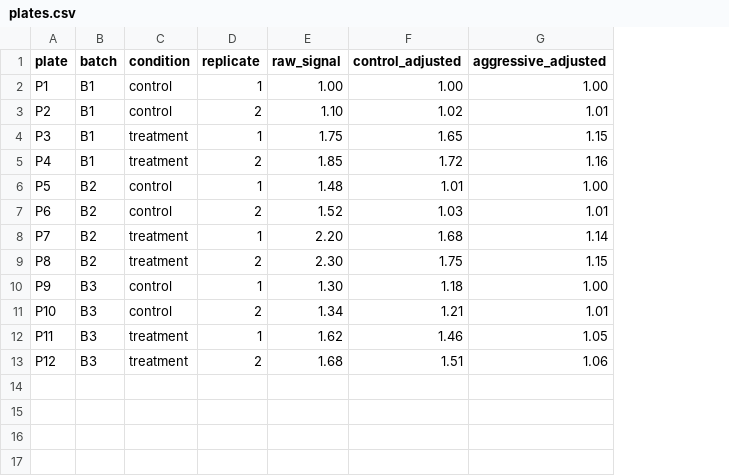
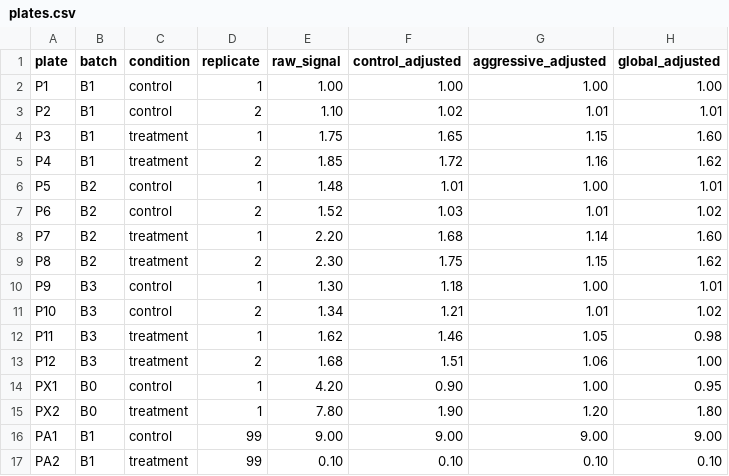
Before and after one commit to zehaoli0324-cloud/biomedical-enterprise-harbor-benchmark, a CSV file: benchmarks/eb005-batch-normalization-002/data/plates.csv, drawn as a sheet; the diff names each change by its address in the sheet, - before the commit and + after, or states it on an @@ line.

```diff
--- a/benchmarks/eb005-batch-normalization-002/data/plates.csv
+++ b/benchmarks/eb005-batch-normalization-002/data/plates.csv
+column H (global_adjusted), rows 2-13: 1.00 | 1.01 | 1.60 | 1.62 | 1.01 | 1.02 | 1.60 | 1.62 | 1.01 | 1.02 | 0.98 | 1.00
+row 14: PX1 | B0 | control | 1 | 4.20 | 0.90 | 1.00 | 0.95
+row 15: PX2 | B0 | treatment | 1 | 7.80 | 1.90 | 1.20 | 1.80
+row 16: PA1 | B1 | control | 99 | 9.00 | 9.00 | 9.00 | 9.00
+row 17: PA2 | B1 | treatment | 99 | 0.10 | 0.10 | 0.10 | 0.10
```
Also changed, not shown: benchmarks/eb010-next-batch-001/data/candidates.csv, 56 other files.
